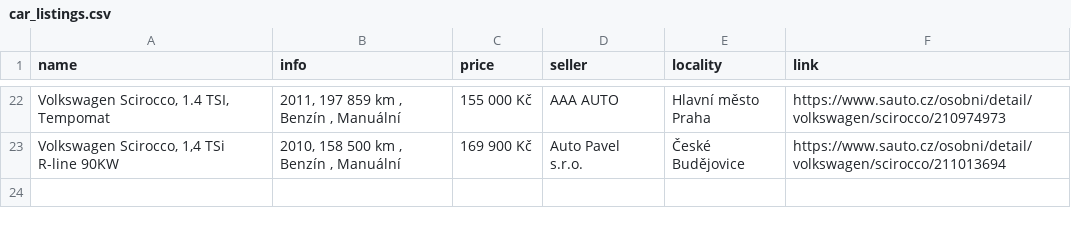
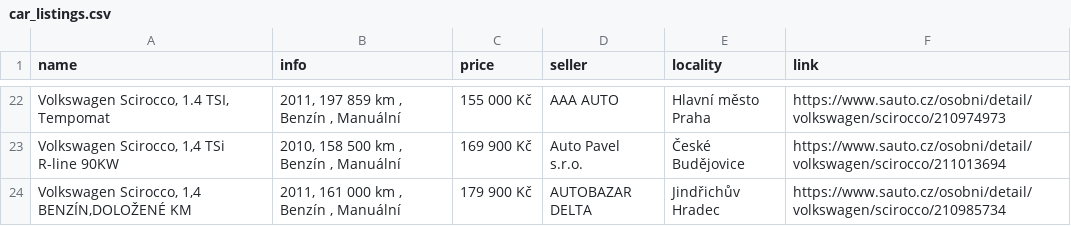
Before and after one commit to DanSvoboda/SciroccoScrap, a CSV file: car_listings.csv, drawn as a sheet; only a part is shown, gaps mark what is left out; the diff names each change by its address in the sheet, - before the commit and + after, or states it on an @@ line.

```diff
--- a/car_listings.csv
+++ b/car_listings.csv
+row 24: Volkswagen Scirocco, 1,4 BENZÍN,DOLOŽENÉ KM | 2011, 161 000 km , Benzín , Manuální | 179 900 Kč | AUTOBAZAR DELTA | Jindřichův Hradec | https://www.sauto.cz/osobni/detail/volkswagen/scirocco/210985734
```
